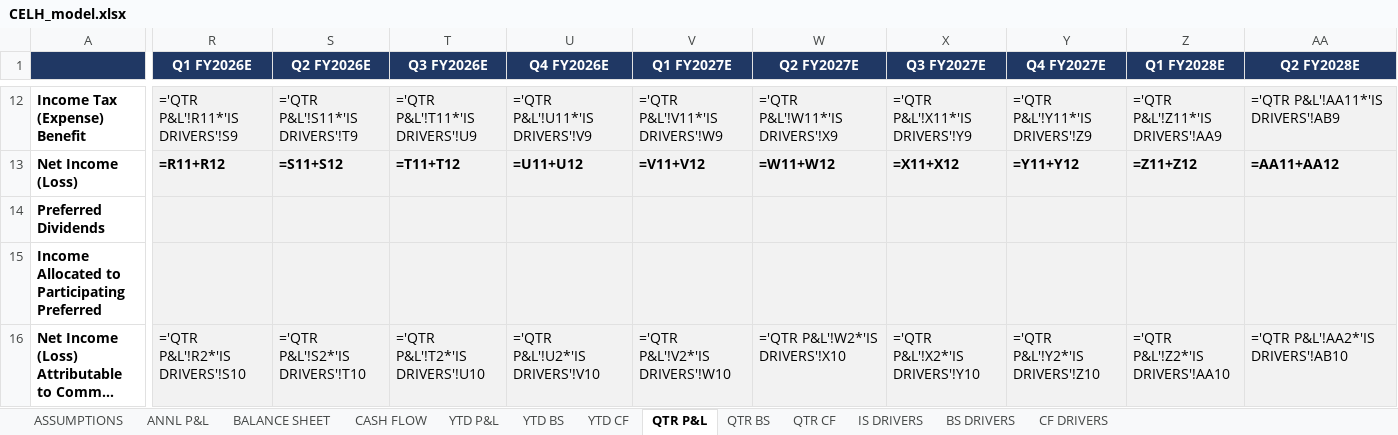
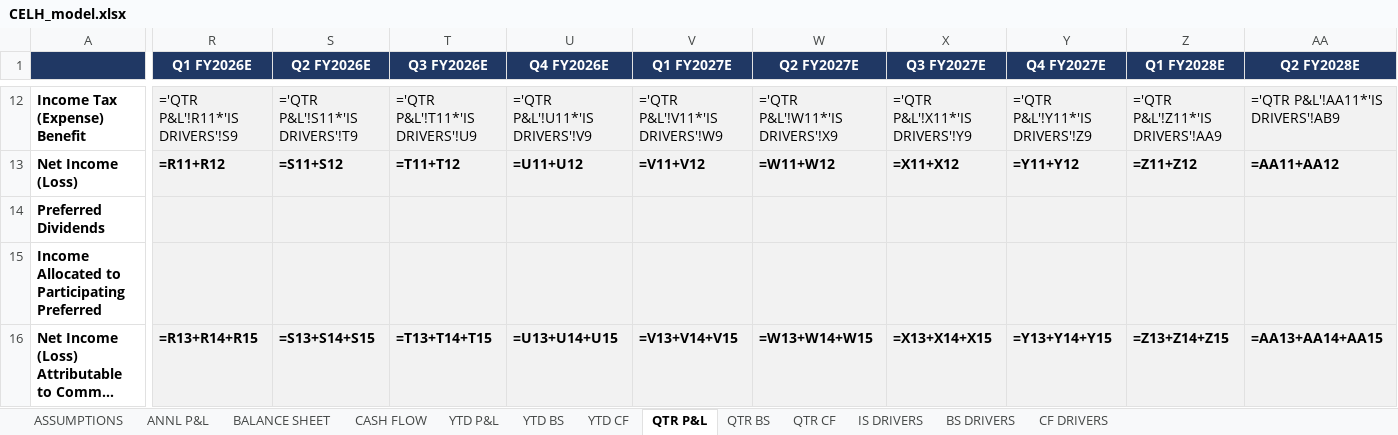
Before and after one commit to grodino12/grodino_brain, an Excel workbook: Knowledge/Model Outputs/CELH/CELH_model.xlsx, sheet QTR P&L, drawn as a sheet; only a part is shown, gaps mark what is left out; long unchanged cells end in …; values as stored, in another font and other column widths than the file's, no borders; formulas without a stored value are shown as written; the diff covers the shown part only; the diff names each change by its address in the sheet, - before the commit and + after, or states it on an @@ line.

```diff
--- a/Knowledge/Model Outputs/CELH/CELH_model.xlsx (sheet QTR P&L)
+++ b/Knowledge/Model Outputs/CELH/CELH_model.xlsx (sheet QTR P&L)
-R16:AA16 bold: off
+R16:AA16 bold: on
-R16 (Q1 FY2026E): ='QTR P&L'!R2*'IS DRIVERS'!S10
+R16 (Q1 FY2026E): =R13+R14+R15
-S16 (Q2 FY2026E): ='QTR P&L'!S2*'IS DRIVERS'!T10
+S16 (Q2 FY2026E): =S13+S14+S15
-T16 (Q3 FY2026E): ='QTR P&L'!T2*'IS DRIVERS'!U10
+T16 (Q3 FY2026E): =T13+T14+T15
-U16 (Q4 FY2026E): ='QTR P&L'!U2*'IS DRIVERS'!V10
+U16 (Q4 FY2026E): =U13+U14+U15
-V16 (Q1 FY2027E): ='QTR P&L'!V2*'IS DRIVERS'!W10
+V16 (Q1 FY2027E): =V13+V14+V15
-W16 (Q2 FY2027E): ='QTR P&L'!W2*'IS DRIVERS'!X10
+W16 (Q2 FY2027E): =W13+W14+W15
-X16 (Q3 FY2027E): ='QTR P&L'!X2*'IS DRIVERS'!Y10
+X16 (Q3 FY2027E): =X13+X14+X15
-Y16 (Q4 FY2027E): ='QTR P&L'!Y2*'IS DRIVERS'!Z10
+Y16 (Q4 FY2027E): =Y13+Y14+Y15
-Z16 (Q1 FY2028E): ='QTR P&L'!Z2*'IS DRIVERS'!AA10
+Z16 (Q1 FY2028E): =Z13+Z14+Z15
-AA16 (Q2 FY2028E): ='QTR P&L'!AA2*'IS DRIVERS'!AB10
+AA16 (Q2 FY2028E): =AA13+AA14+AA15
```
Also changed, not shown: 10 edited cells and cell formats elsewhere in this sheet, sheet IS DRIVERS, sheet YTD P&L, sheet ANNL P&L, Knowledge/Model Outputs/PEP/PEP_model.xlsx, Knowledge/Model Outputs/PG/PG_model.xlsx, 1 other file.
